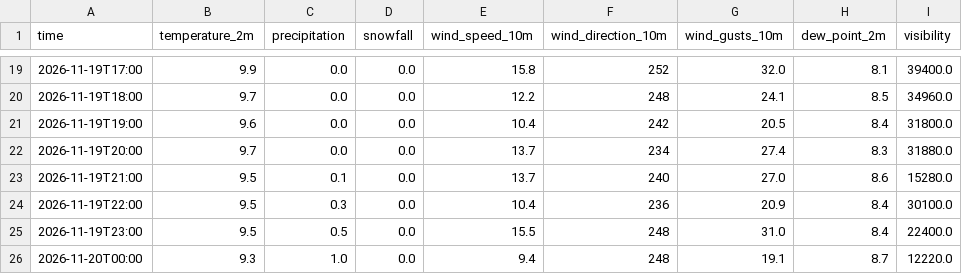
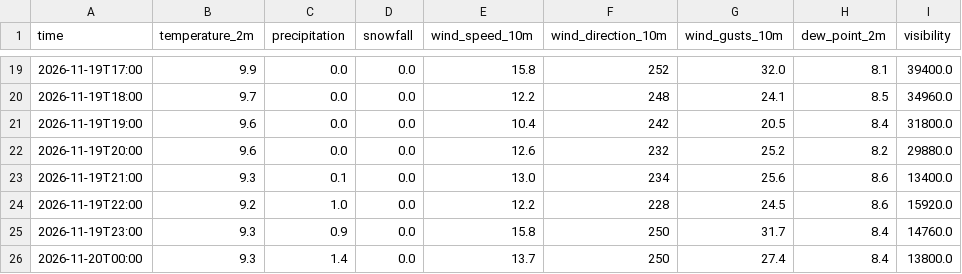
Before and after one commit to Flappy1983/pendelweer-data, a CSV file: data/ukmo_seamless.csv, drawn as a sheet; only a part is shown, gaps mark what is left out; the diff covers the shown part only.

```diff
--- a/data/ukmo_seamless.csv
+++ b/data/ukmo_seamless.csv
@@ -21,6 +21,6 @@ time,temperature_2m,precipitation,snowfall,wind_speed_10m,wind_direction_10m,win
 2026-11-19T19:00,9.6,0.0,0.0,10.4,242,20.5,8.4,31800.0
-2026-11-19T20:00,9.7,0.0,0.0,13.7,234,27.4,8.3,31880.0
-2026-11-19T21:00,9.5,0.1,0.0,13.7,240,27.0,8.6,15280.0
-2026-11-19T22:00,9.5,0.3,0.0,10.4,236,20.9,8.4,30100.0
-2026-11-19T23:00,9.5,0.5,0.0,15.5,248,31.0,8.4,22400.0
-2026-11-20T00:00,9.3,1.0,0.0,9.4,248,19.1,8.7,12220.0
+2026-11-19T20:00,9.6,0.0,0.0,12.6,232,25.2,8.2,29880.0
+2026-11-19T21:00,9.3,0.1,0.0,13.0,234,25.6,8.6,13400.0
+2026-11-19T22:00,9.2,1.0,0.0,12.2,228,24.5,8.6,15920.0
+2026-11-19T23:00,9.3,0.9,0.0,15.8,250,31.7,8.4,14760.0
+2026-11-20T00:00,9.3,1.4,0.0,13.7,250,27.4,8.4,13800.0
```
Also changed, not shown: 59 edited cells elsewhere in this file, data/dmi_seamless.csv, data/ecmwf_aifs025_single.csv, 7 other files.
